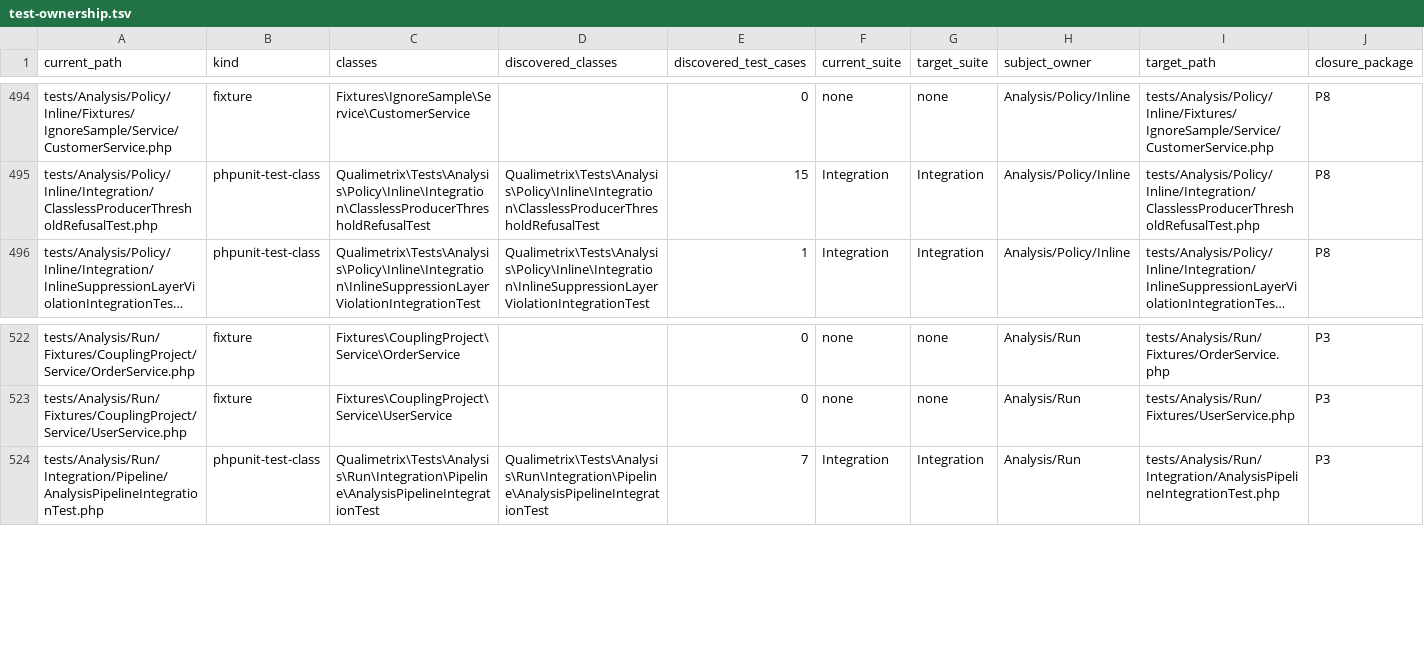
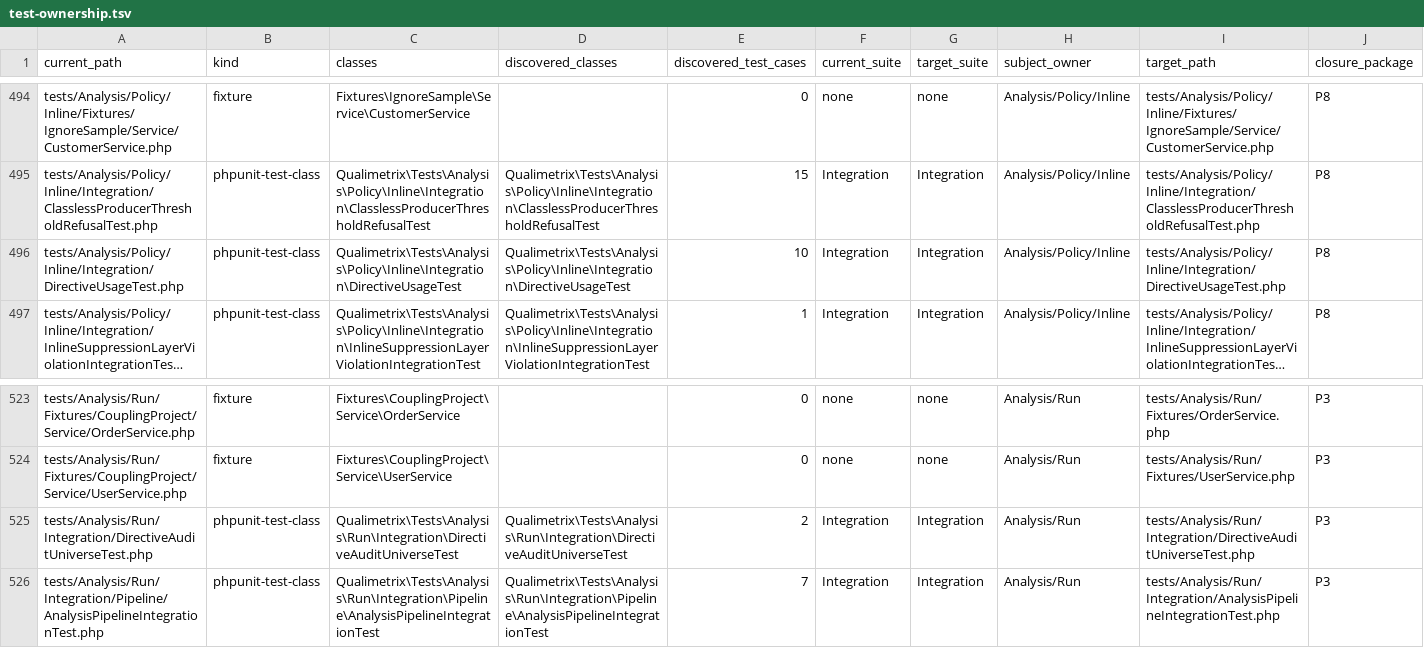
Before and after one commit to qualimetrix/qualimetrix, a TSV file: docs/internal/generated/modular-architecture/test-ownership.tsv, drawn as a sheet; only a part is shown, gaps mark what is left out; long unchanged cells end in …; rows hold the shown columns only; the diff names each change by its address in the sheet, - before the commit and + after, or states it on an @@ line.

```diff
--- a/docs/internal/generated/modular-architecture/test-ownership.tsv
+++ b/docs/internal/generated/modular-architecture/test-ownership.tsv
+row 496: tests/Analysis/Policy/Inline/Integration/DirectiveUsageTest.php | phpunit-test-class | Qualimetrix\Tests\Analysis\Policy\Inline\Integration\DirectiveUsageTest | Qualimetrix\Tests\Analysis\Policy\Inline\Integration\DirectiveUsageTest | 10 | Integration | Integration | Analysis/Policy/Inline | tests/Analysis/Policy/Inline/Integration/DirectiveUsageTest.php | P8
+row 525: tests/Analysis/Run/Integration/DirectiveAuditUniverseTest.php | phpunit-test-class | Qualimetrix\Tests\Analysis\Run\Integration\DirectiveAuditUniverseTest | Qualimetrix\Tests\Analysis\Run\Integration\DirectiveAuditUniverseTest | 2 | Integration | Integration | Analysis/Run | tests/Analysis/Run/Integration/DirectiveAuditUniverseTest.php | P3
```
Also changed, not shown: docs/internal/generated/modular-architecture/manifest-enforcement-summary.tsv, docs/internal/generated/modular-architecture/production-cross-owner-imports.tsv, 21 other files.
